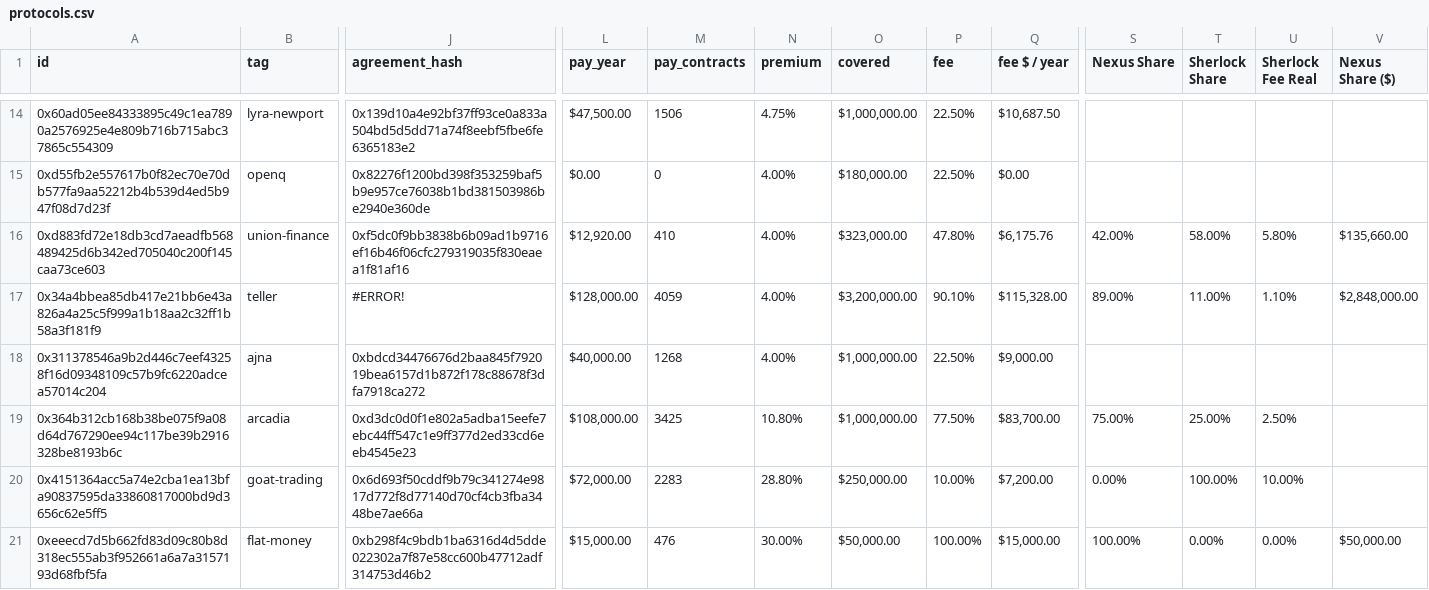
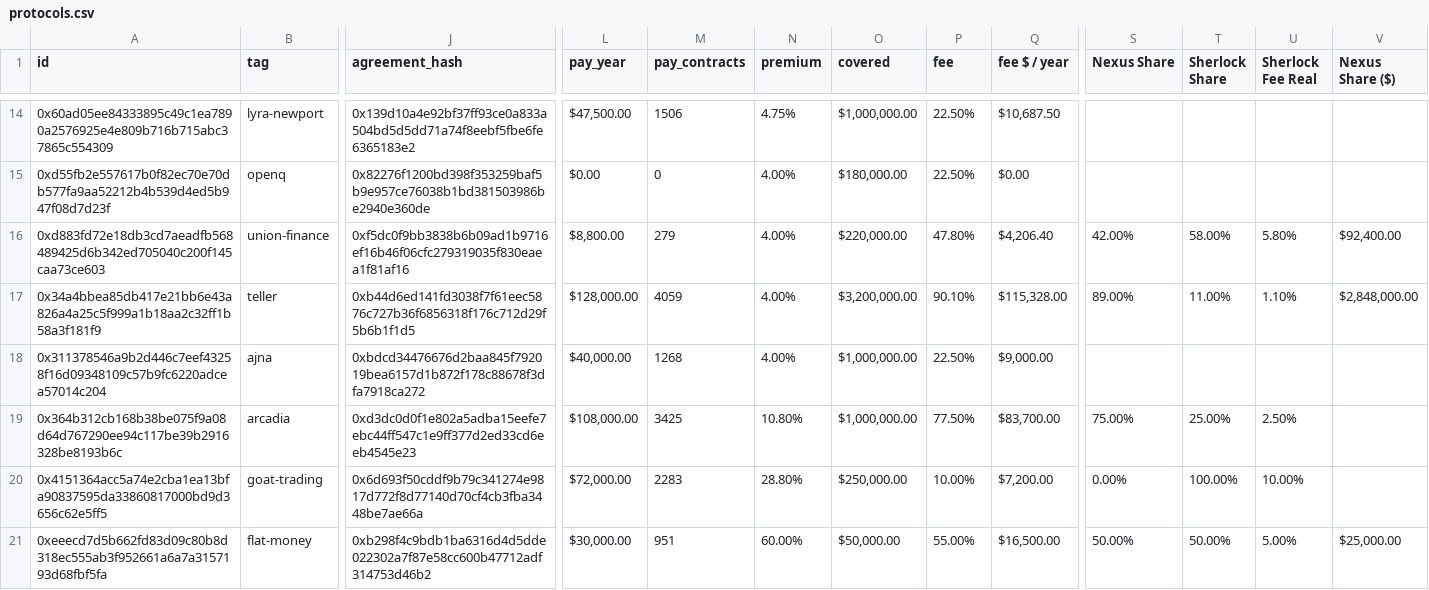
Before and after one commit to sherlock-protocol/sherlock-v2-indexer, a CSV file: meta/protocols.csv, drawn as a sheet; only a part is shown, gaps mark what is left out; the diff names each change by its address in the sheet, - before the commit and + after, or states it on an @@ line.

Commit message:
Update protocols.csv

```diff
--- a/meta/protocols.csv
+++ b/meta/protocols.csv
-L16 (pay_year): $12,920.00
+L16 (pay_year): $8,800.00
-M16 (pay_contracts): 410
+M16 (pay_contracts): 279
-O16 (covered): $323,000.00
+O16 (covered): $220,000.00
-Q16 (fee $ / year): $6,175.76
+Q16 (fee $ / year): $4,206.40
-V16 (Nexus Share ($)): $135,660.00
+V16 (Nexus Share ($)): $92,400.00
-J17 (agreement_hash): #ERROR!
+J17 (agreement_hash): 0xb44d6ed141fd3038f7f61eec5876c727b36f6856318f176c712d29f5b6b1f1d5
-L21 (pay_year): $15,000.00
+L21 (pay_year): $30,000.00
-M21 (pay_contracts): 476
+M21 (pay_contracts): 951
-N21 (premium): 30.00%
+N21 (premium): 60.00%
-P21 (fee): 100.00%
+P21 (fee): 55.00%
-Q21 (fee $ / year): $15,000.00
+Q21 (fee $ / year): $16,500.00
-S21 (Nexus Share): 100.00%
+S21 (Nexus Share): 50.00%
-T21 (Sherlock Share): 0.00%
+T21 (Sherlock Share): 50.00%
-U21 (Sherlock Fee Real): 0.00%
+U21 (Sherlock Fee Real): 5.00%
-V21 (Nexus Share ($)): $50,000.00
+V21 (Nexus Share ($)): $25,000.00
```
